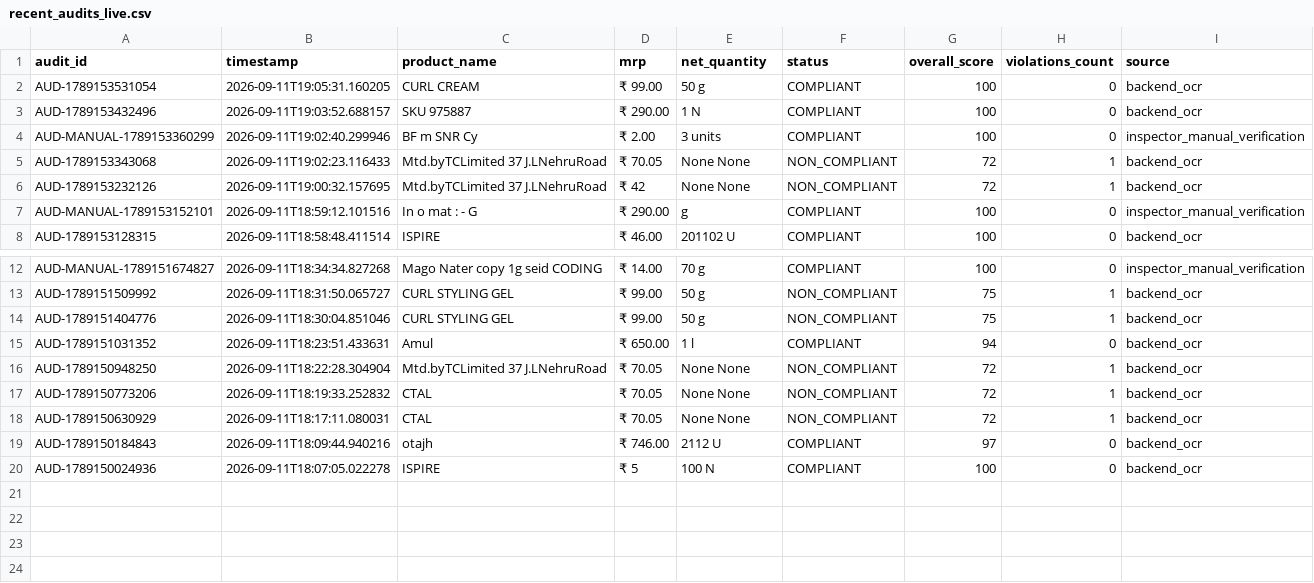
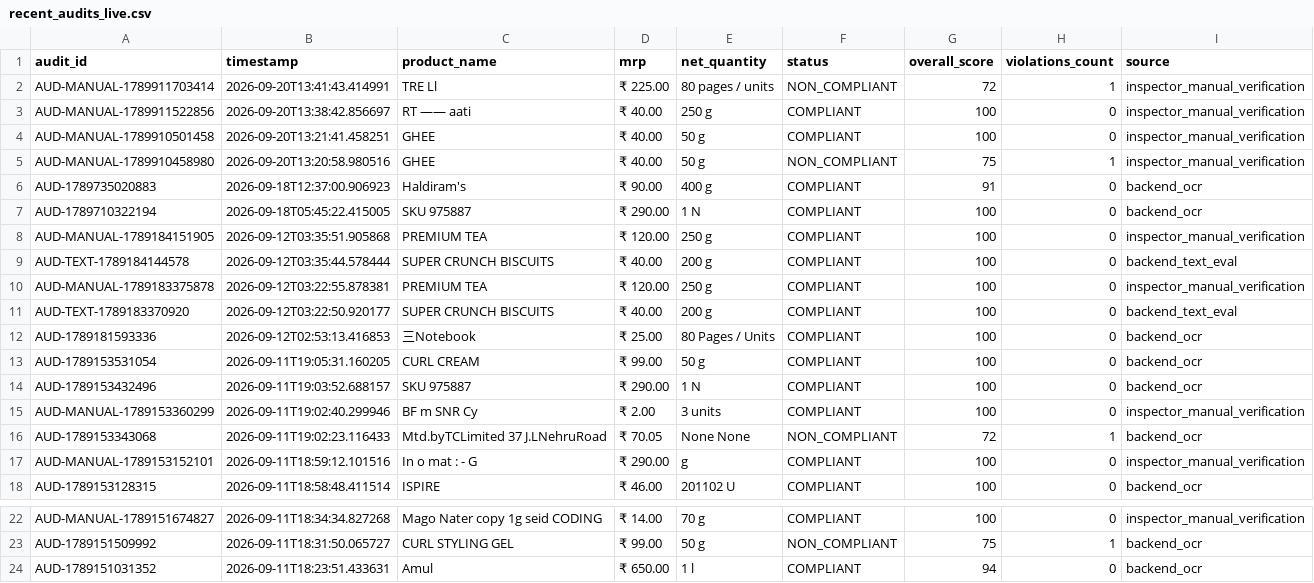
Before and after one commit to himanshuk91014-spec/AI-Smart-Metrology-Inspector, a CSV file: backend/data/recent_audits_live.csv, drawn as a sheet; only a part is shown, gaps mark what is left out; the shorter side is filled out with more unchanged rows.

```diff
--- a/backend/data/recent_audits_live.csv
+++ b/backend/data/recent_audits_live.csv
@@ -1,2 +1,13 @@
 audit_id,timestamp,product_name,mrp,net_quantity,status,overall_score,violations_count,source
+AUD-MANUAL-1789911703414,2026-09-20T13:41:43.414991,TRE Ll,₹ 225.00,80 pages / units,NON_COMPLIANT,72,1,inspector_manual_verification
+AUD-MANUAL-1789911522856,2026-09-20T13:38:42.856697,RT —— aati,₹ 40.00,250 g,COMPLIANT,100,0,inspector_manual_verification
+AUD-MANUAL-1789910501458,2026-09-20T13:21:41.458251,GHEE,₹ 40.00,50 g,COMPLIANT,100,0,inspector_manual_verification
+AUD-MANUAL-1789910458980,2026-09-20T13:20:58.980516,GHEE,₹ 40.00,50 g,NON_COMPLIANT,75,1,inspector_manual_verification
+AUD-1789735020883,2026-09-18T12:37:00.906923,Haldiram's,₹ 90.00,400 g,COMPLIANT,91,0,backend_ocr
+AUD-1789710322194,2026-09-18T05:45:22.415005,SKU 975887,₹ 290.00,1 N,COMPLIANT,100,0,backend_ocr
+AUD-MANUAL-1789184151905,2026-09-12T03:35:51.905868,PREMIUM TEA,₹ 120.00,250 g,COMPLIANT,100,0,inspector_manual_verification
+AUD-TEXT-1789184144578,2026-09-12T03:35:44.578444,SUPER CRUNCH BISCUITS,₹ 40.00,200 g,COMPLIANT,100,0,backend_text_eval
+AUD-MANUAL-1789183375878,2026-09-12T03:22:55.878381,PREMIUM TEA,₹ 120.00,250 g,COMPLIANT,100,0,inspector_manual_verification
+AUD-TEXT-1789183370920,2026-09-12T03:22:50.920177,SUPER CRUNCH BISCUITS,₹ 40.00,200 g,COMPLIANT,100,0,backend_text_eval
+AUD-1789181593336,2026-09-12T02:53:13.416853,三Notebook,₹ 25.00,80 Pages / Units,COMPLIANT,100,0,backend_ocr
 AUD-1789153531054,2026-09-11T19:05:31.160205,CURL CREAM,₹ 99.00,50 g,COMPLIANT,100,0,backend_ocr
@@ -5,3 +16,2 @@ AUD-MANUAL-1789153360299,2026-09-11T19:02:40.299946,BF m SNR Cy,₹ 2.00,3 units
 AUD-1789153343068,2026-09-11T19:02:23.116433,Mtd.byTCLimited 37 J.LNehruRoad,₹ 70.05,None None,NON_COMPLIANT,72,1,backend_ocr
-AUD-1789153232126,2026-09-11T19:00:32.157695,Mtd.byTCLimited 37 J.LNehruRoad,₹ 42,None None,NON_COMPLIANT,72,1,backend_ocr
 AUD-MANUAL-1789153152101,2026-09-11T18:59:12.101516,In o mat : - G,₹ 290.00,g,COMPLIANT,100,0,inspector_manual_verification
@@ -13,3 +23,2 @@ AUD-MANUAL-1789151674827,2026-09-11T18:34:34.827268,Mago Nater copy 1g seid CODI
 AUD-1789151509992,2026-09-11T18:31:50.065727,CURL STYLING GEL,₹ 99.00,50 g,NON_COMPLIANT,75,1,backend_ocr
-AUD-1789151404776,2026-09-11T18:30:04.851046,CURL STYLING GEL,₹ 99.00,50 g,NON_COMPLIANT,75,1,backend_ocr
 AUD-1789151031352,2026-09-11T18:23:51.433631,Amul,₹ 650.00,1 l,COMPLIANT,94,0,backend_ocr
```
Also changed, not shown: 14 other files.
